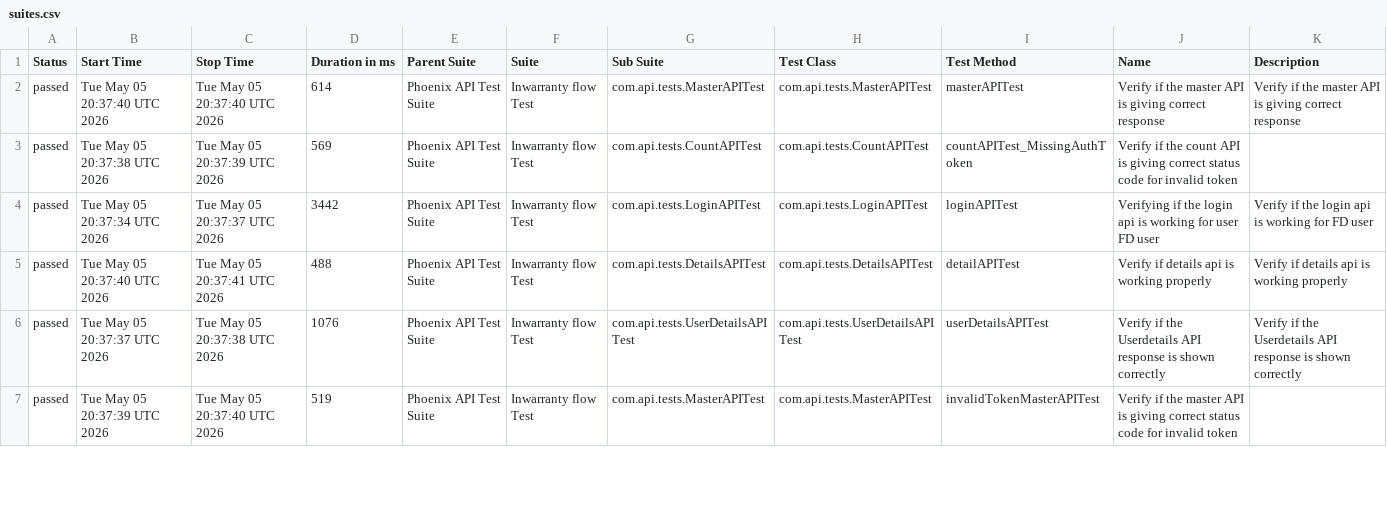
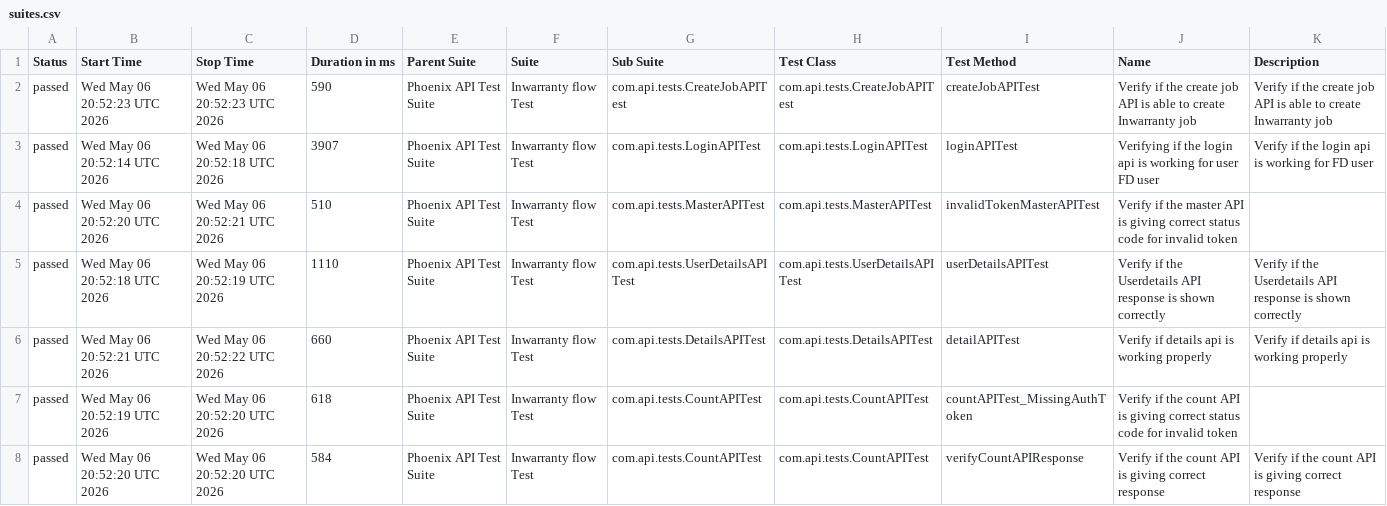
Before and after one commit to srinivaskinik/AutomationFramework-Phoenix-RestAssured, a CSV file: data/suites.csv, drawn as a sheet; only a part is shown; the diff covers the shown part only.

```diff
--- a/data/suites.csv
+++ b/data/suites.csv
@@ -1,7 +1,8 @@
 "Status","Start Time","Stop Time","Duration in ms","Parent Suite","Suite","Sub Suite","Test Class","Test Method","Name","Description"
-"passed","Tue May 05 20:37:40 UTC 2026","Tue May 05 20:37:40 UTC 2026","614","Phoenix API Test Suite","Inwarranty flow Test","com.api.tests.MasterAPITest","com.api.tests.MasterAPITest","masterAPITest","Verify if the master API is giving correct response","Verify if the master API is giving correct response"
-"passed","Tue May 05 20:37:38 UTC 2026","Tue May 05 20:37:39 UTC 2026","569","Phoenix API Test Suite","Inwarranty flow Test","com.api.tests.CountAPITest","com.api.tests.CountAPITest","countAPITest_MissingAuthToken","Verify if the count API is giving correct status code for invalid token",""
-"passed","Tue May 05 20:37:34 UTC 2026","Tue May 05 20:37:37 UTC 2026","3442","Phoenix API Test Suite","Inwarranty flow Test","com.api.tests.LoginAPITest","com.api.tests.LoginAPITest","loginAPITest","Verifying if the login api is working for user FD user","Verify if the login api is working for FD user"
-"passed","Tue May 05 20:37:40 UTC 2026","Tue May 05 20:37:41 UTC 2026","488","Phoenix API Test Suite","Inwarranty flow Test","com.api.tests.DetailsAPITest","com.api.tests.DetailsAPITest","detailAPITest","Verify if details api is working properly","Verify if details api is working properly"
-"passed","Tue May 05 20:37:37 UTC 2026","Tue May 05 20:37:38 UTC 2026","1076","Phoenix API Test Suite","Inwarranty flow Test","com.api.tests.UserDetailsAPITest","com.api.tests.UserDetailsAPITest","userDetailsAPITest","Verify if the Userdetails API response is shown correctly","Verify if the Userdetails API response is shown correctly"
-"passed","Tue May 05 20:37:39 UTC 2026","Tue May 05 20:37:40 UTC 2026","519","Phoenix API Test Suite","Inwarranty flow Test","com.api.tests.MasterAPITest","com.api.tests.MasterAPITest","invalidTokenMasterAPITest","Verify if the master API is giving correct status code for invalid token",""
+"passed","Wed May 06 20:52:23 UTC 2026","Wed May 06 20:52:23 UTC 2026","590","Phoenix API Test Suite","Inwarranty flow Test","com.api.tests.CreateJobAPITest","com.api.tests.CreateJobAPITest","createJobAPITest","Verify if the create job API is able to create Inwarranty job","Verify if the create job API is able to create Inwarranty job"
+"passed","Wed May 06 20:52:14 UTC 2026","Wed May 06 20:52:18 UTC 2026","3907","Phoenix API Test Suite","Inwarranty flow Test","com.api.tests.LoginAPITest","com.api.tests.LoginAPITest","loginAPITest","Verifying if the login api is working for user FD user","Verify if the login api is working for FD user"
+"passed","Wed May 06 20:52:20 UTC 2026","Wed May 06 20:52:21 UTC 2026","510","Phoenix API Test Suite","Inwarranty flow Test","com.api.tests.MasterAPITest","com.api.tests.MasterAPITest","invalidTokenMasterAPITest","Verify if the master API is giving correct status code for invalid token",""
+"passed","Wed May 06 20:52:18 UTC 2026","Wed May 06 20:52:19 UTC 2026","1110","Phoenix API Test Suite","Inwarranty flow Test","com.api.tests.UserDetailsAPITest","com.api.tests.UserDetailsAPITest","userDetailsAPITest","Verify if the Userdetails API response is shown correctly","Verify if the Userdetails API response is shown correctly"
+"passed","Wed May 06 20:52:21 UTC 2026","Wed May 06 20:52:22 UTC 2026","660","Phoenix API Test Suite","Inwarranty flow Test","com.api.tests.DetailsAPITest","com.api.tests.DetailsAPITest","detailAPITest","Verify if details api is working properly","Verify if details api is working properly"
+"passed","Wed May 06 20:52:19 UTC 2026","Wed May 06 20:52:20 UTC 2026","618","Phoenix API Test Suite","Inwarranty flow Test","com.api.tests.CountAPITest","com.api.tests.CountAPITest","countAPITest_MissingAuthToken","Verify if the count API is giving correct status code for invalid token",""
+"passed","Wed May 06 20:52:20 UTC 2026","Wed May 06 20:52:20 UTC 2026","584","Phoenix API Test Suite","Inwarranty flow Test","com.api.tests.CountAPITest","com.api.tests.CountAPITest","verifyCountAPIResponse","Verify if the count API is giving correct response","Verify if the count API is giving correct response"
```
Also changed, not shown: 1 removed row and 11 edited cells elsewhere in this file, data/behaviors.csv, 56 other files.
